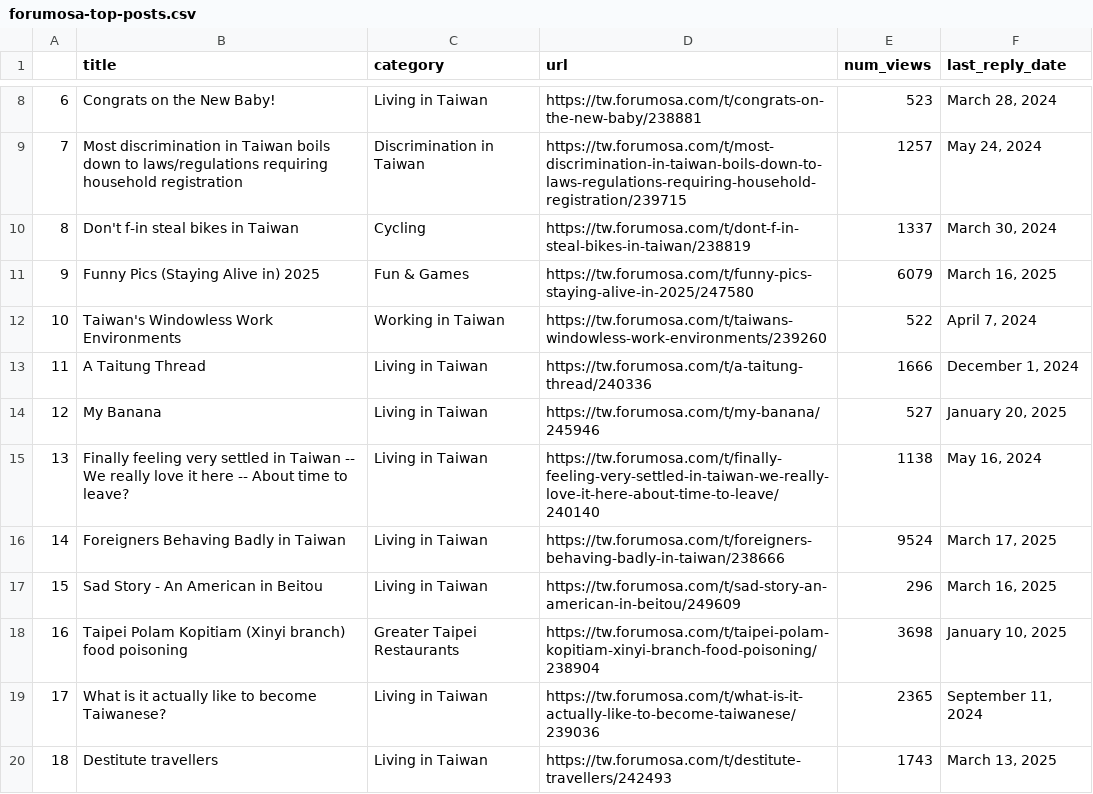
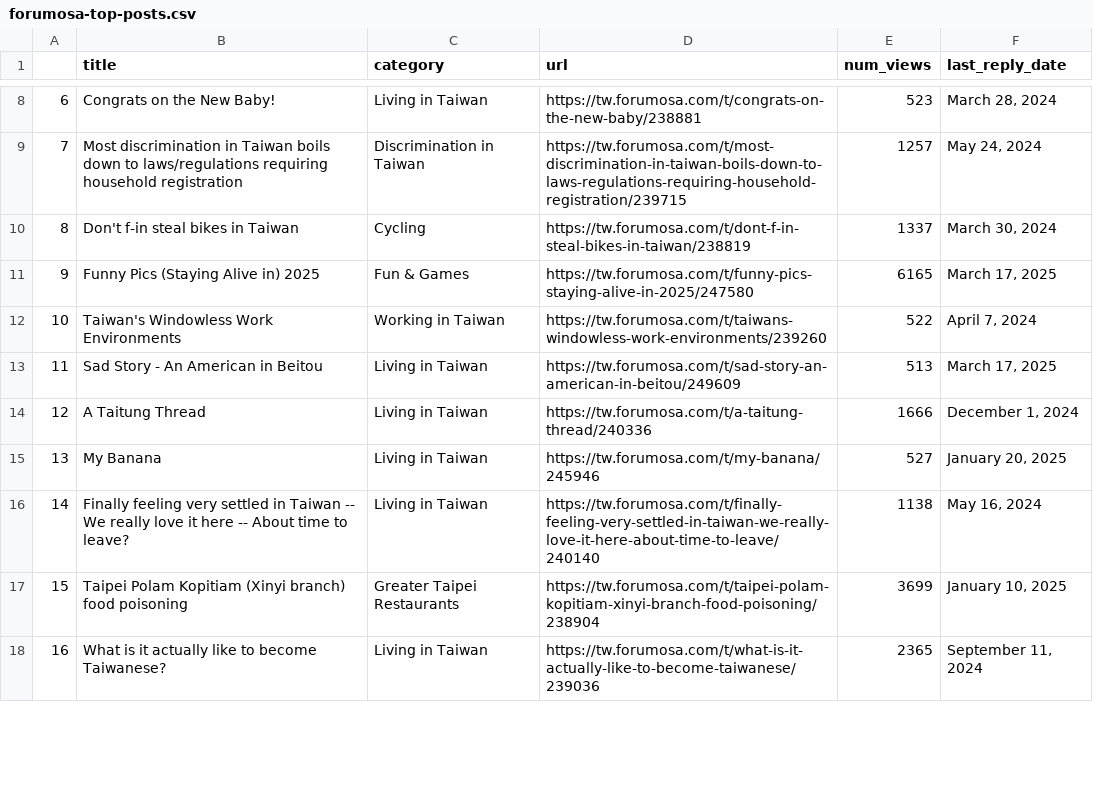
Before and after one commit to ssaanndwich/scrape-forumosa, a CSV file: forumosa-top-posts.csv, drawn as a sheet; only a part is shown, gaps mark what is left out; removed rows and columns are numbered as before the commit, all else as after; the diff covers the shown part only; the diff names each change by its address in the sheet, - before the commit and + after, or states it on an @@ line.

```diff
--- a/forumosa-top-posts.csv
+++ b/forumosa-top-posts.csv
@@ column A renumbered between rows 2 and 50 @@
-E11 (num_views): 6079
+E11 (num_views): 6165
-F11 (last_reply_date): March 16, 2025
+F11 (last_reply_date): March 17, 2025
+row 13: 11 | Sad Story - An American in Beitou | Living in Taiwan | https://tw.forumosa.com/t/sad-story-an-american-in-beitou/249609 | 513 | March 17, 2025
-row 16: 14 | Foreigners Behaving Badly in Taiwan | Living in Taiwan | https://tw.forumosa.com/t/foreigners-behaving-badly-in-taiwan/238666 | 9524 | March 17, 2025
-row 17: 15 | Sad Story - An American in Beitou | Living in Taiwan | https://tw.forumosa.com/t/sad-story-an-american-in-beitou/249609 | 296 | March 16, 2025
-E17 (num_views): 3698
+E17 (num_views): 3699
-row 20: 18 | Destitute travellers | Living in Taiwan | https://tw.forumosa.com/t/destitute-travellers/242493 | 1743 | March 13, 2025
```
Also changed, not shown: 3 added rows, 1 removed row and 10 edited cells elsewhere in this file.
